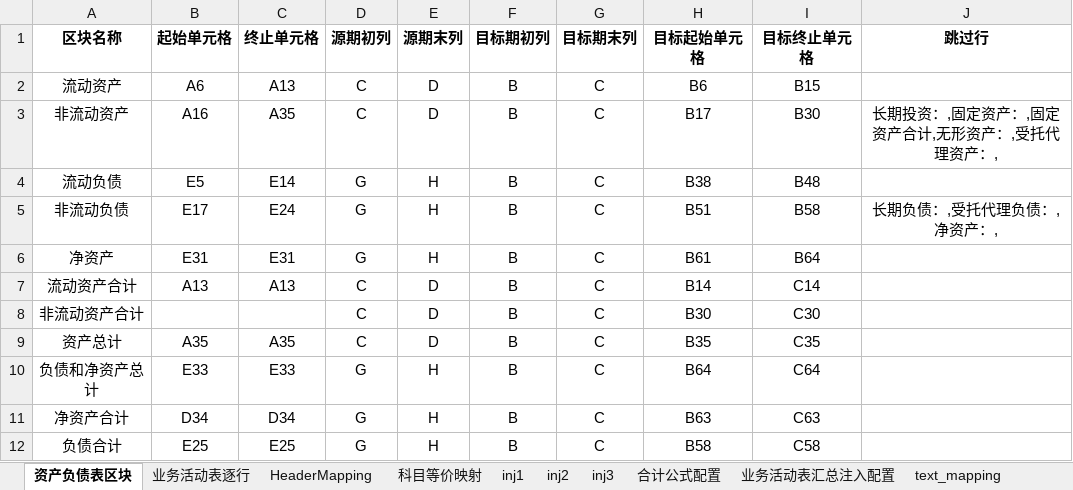
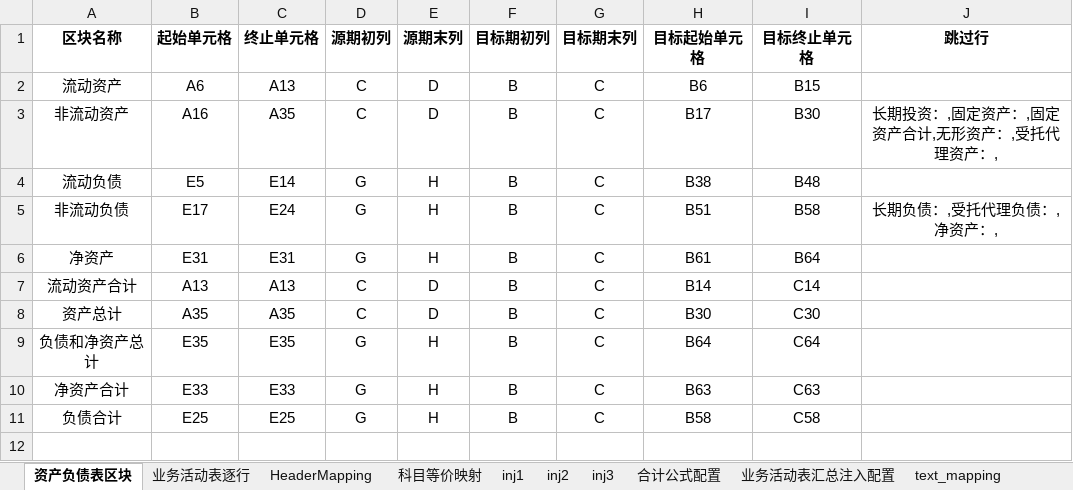
Before and after one commit to BotonJ/testneverstop, an Excel workbook: audit-autogen-project/data/mapping_file.xlsx, sheet 资产负债表区块, drawn as a sheet; values as stored, in another font and other column widths than the file's, no borders; removed rows and columns are numbered as before the commit, all else as after; the diff names each change by its address in the sheet, - before the commit and + after, or states it on an @@ line.

```diff
--- a/audit-autogen-project/data/mapping_file.xlsx (sheet 资产负债表区块)
+++ b/audit-autogen-project/data/mapping_file.xlsx (sheet 资产负债表区块)
-row 8: 非流动资产合计 |  |  | C | D | B | C | B30 | C30
-H8 (目标起始单元格): B35
+H8 (目标起始单元格): B30
-I8 (目标终止单元格): C35
+I8 (目标终止单元格): C30
-B9 (起始单元格): E33
+B9 (起始单元格): E35
-C9 (终止单元格): E33
+C9 (终止单元格): E35
-B10 (起始单元格): D34
+B10 (起始单元格): E33
-C10 (终止单元格): D34
+C10 (终止单元格): E33
```
Also changed, not shown: sheet text_mapping, audit-autogen-project/data/t.xlsx, 17 other files.
